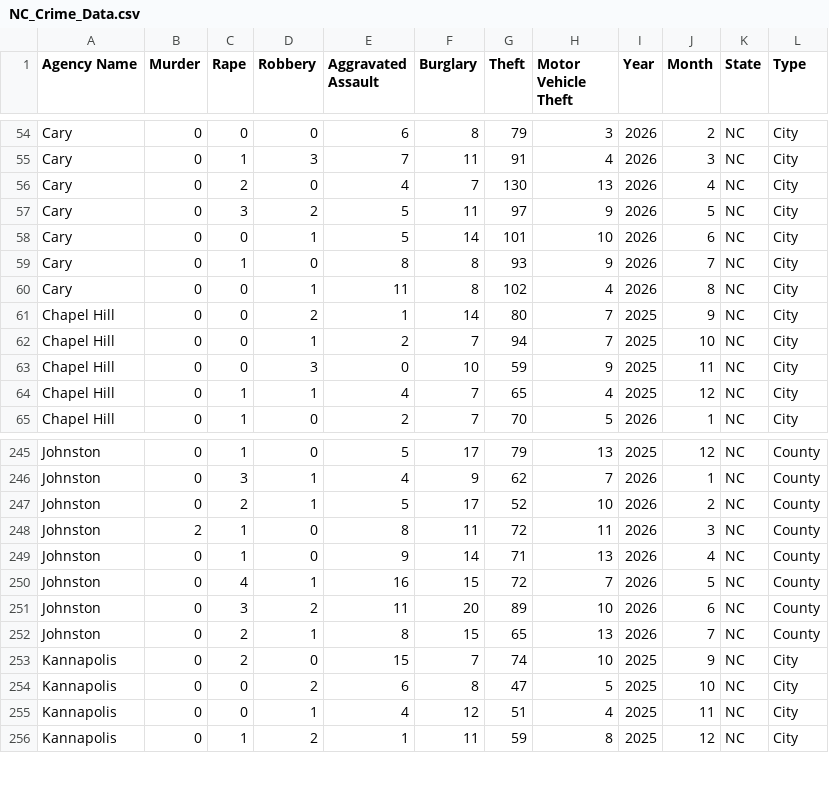
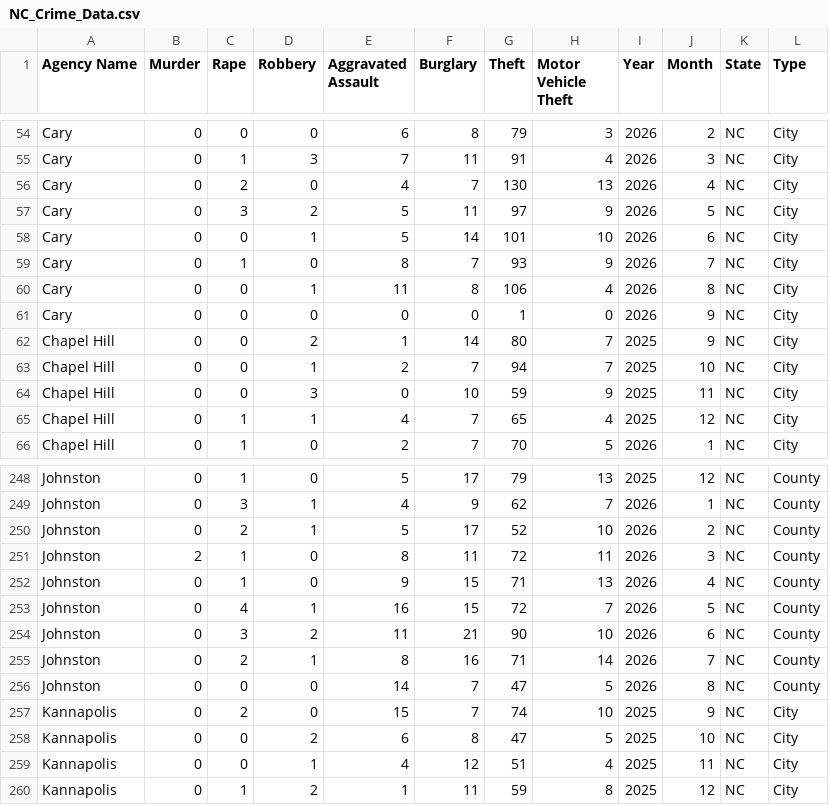
Before and after one commit to AH-Datalytics/nc-crime-output, a CSV file: NC_Crime_Data.csv, drawn as a sheet; only a part is shown, gaps mark what is left out; the diff covers the shown part only.

```diff
--- a/NC_Crime_Data.csv
+++ b/NC_Crime_Data.csv
@@ -58,4 +58,5 @@ Cary,0,3,2,5,11,97,9,2026,5,NC,City
 Cary,0,0,1,5,14,101,10,2026,6,NC,City
-Cary,0,1,0,8,8,93,9,2026,7,NC,City
-Cary,0,0,1,11,8,102,4,2026,8,NC,City
+Cary,0,1,0,8,7,93,9,2026,7,NC,City
+Cary,0,0,1,11,8,106,4,2026,8,NC,City
+Cary,0,0,0,0,0,1,0,2026,9,NC,City
 Chapel Hill,0,0,2,1,14,80,7,2025,9,NC,City
@@ -248,6 +251,7 @@ Johnston,0,2,1,5,17,52,10,2026,2,NC,County
 Johnston,2,1,0,8,11,72,11,2026,3,NC,County
-Johnston,0,1,0,9,14,71,13,2026,4,NC,County
+Johnston,0,1,0,9,15,71,13,2026,4,NC,County
 Johnston,0,4,1,16,15,72,7,2026,5,NC,County
-Johnston,0,3,2,11,20,89,10,2026,6,NC,County
-Johnston,0,2,1,8,15,65,13,2026,7,NC,County
+Johnston,0,3,2,11,21,90,10,2026,6,NC,County
+Johnston,0,2,1,8,16,71,14,2026,7,NC,County
+Johnston,0,0,0,14,7,47,5,2026,8,NC,County
 Kannapolis,0,2,0,15,7,74,10,2025,9,NC,City
```
Also changed, not shown: 3 added rows and 26 edited cells elsewhere in this file.
